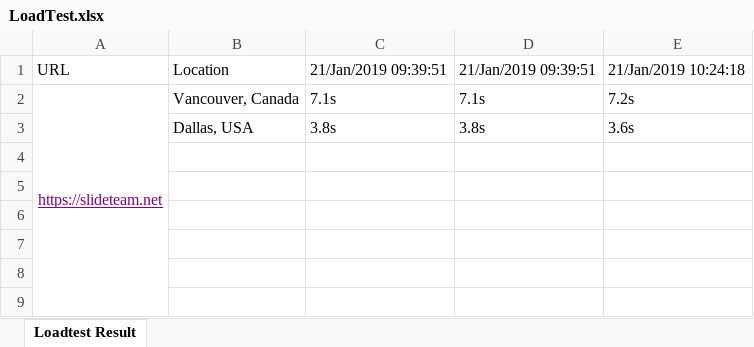
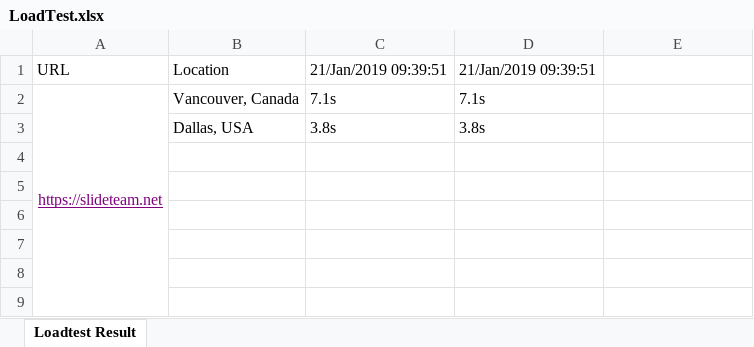
Before and after one commit to sakshipathania/GTMetrix, an Excel workbook: LoadTest.xlsx, sheet Loadtest Result, drawn as a sheet; only a part is shown; values as stored, in another font and other column widths than the file's, no borders; the diff names each change by its address in the sheet, - before the commit and + after, or states it on an @@ line.

Commit message:
load result sheet

```diff
--- a/LoadTest.xlsx (sheet Loadtest Result)
+++ b/LoadTest.xlsx (sheet Loadtest Result)
-E1: 21/Jan/2019 10:24:18
+E1: (empty)
-E2: 7.2s
+E2: (empty)
-E3: 3.6s
+E3: (empty)
```
Also changed, not shown: 2 other files.
